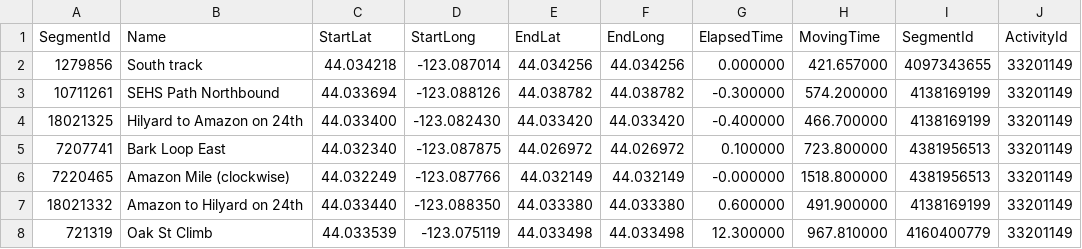
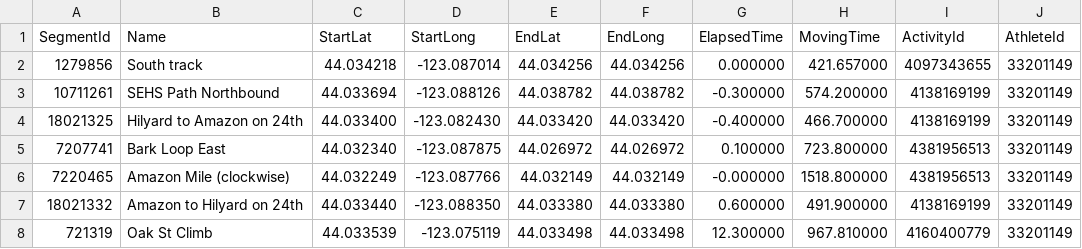
Before and after one commit to WencongY/database_project, a CSV file: kaley_segments1.csv, drawn as a sheet; only a part is shown.

Commit message:
Update kaley_segments1.csv

```diff
--- a/kaley_segments1.csv
+++ b/kaley_segments1.csv
@@ -1,2 +1,2 @@
-SegmentId,Name,StartLat,StartLong,EndLat,EndLong,ElapsedTime,MovingTime,SegmentId,ActivityId
+SegmentId,Name,StartLat,StartLong,EndLat,EndLong,ElapsedTime,MovingTime,ActivityId,AthleteId
 1279856,South track,44.034218,-123.087014,44.034256,44.034256,0.000000,421.657000,4097343655,33201149
```
